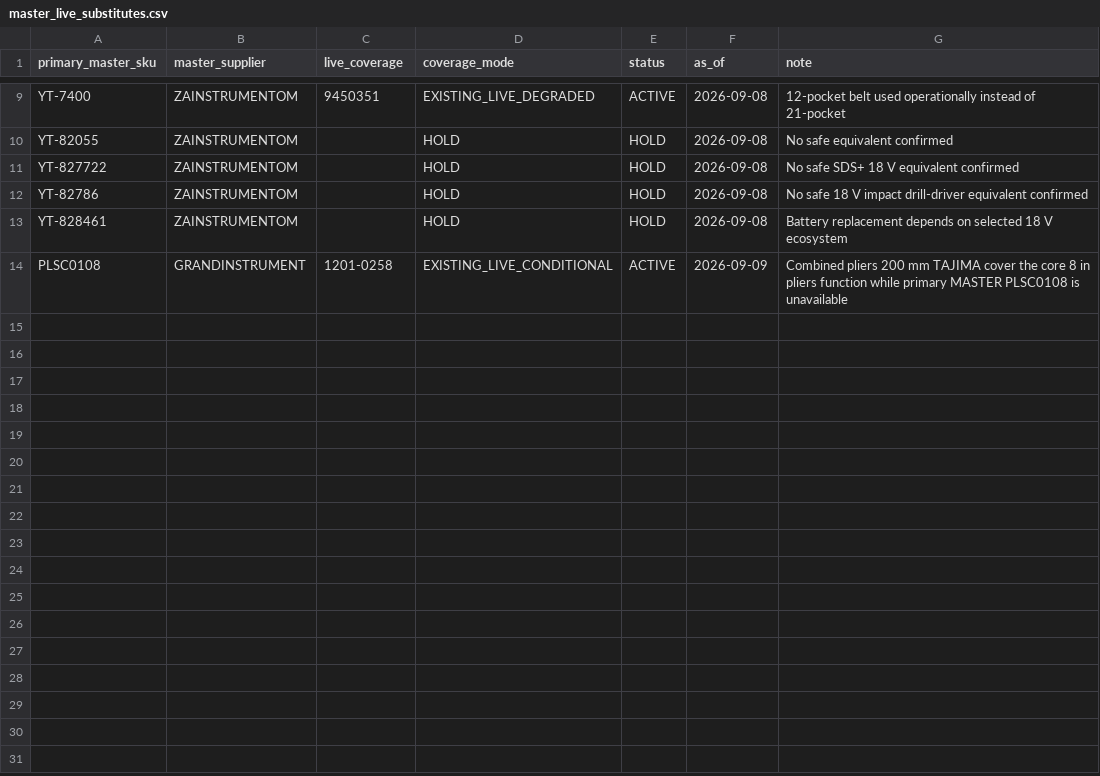
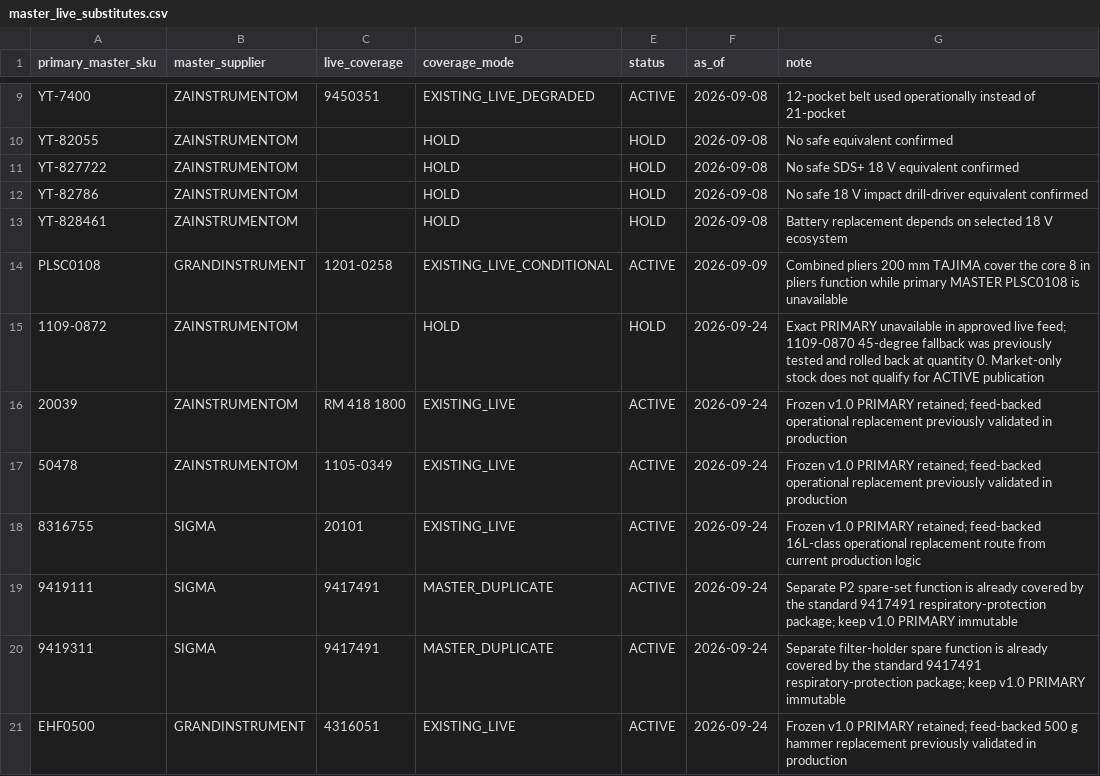
Before and after one commit to yuriimitiaiev-coder/talpa-golden1000-feed-prod, a CSV file: sources/master_live_substitutes.csv, drawn as a sheet; only a part is shown, gaps mark what is left out; the diff names each change by its address in the sheet, - before the commit and + after, or states it on an @@ line.

Commit message:
Control: separate MASTER v1.0 PRIMARY from LIVE substitutions

```diff
--- a/sources/master_live_substitutes.csv
+++ b/sources/master_live_substitutes.csv
+row 15: 1109-0872 | ZAINSTRUMENTOM |  | HOLD | HOLD | 2026-09-24 | Exact PRIMARY unavailable in approved live feed; 1109-0870 45-degree fallback was previously tested and rolled back at quantity 0. Market-only stock does not qualify for ACTIVE publication
+row 16: 20039 | ZAINSTRUMENTOM | RM 418 1800 | EXISTING_LIVE | ACTIVE | 2026-09-24 | Frozen v1.0 PRIMARY retained; feed-backed operational replacement previously validated in production
+row 17: 50478 | ZAINSTRUMENTOM | 1105-0349 | EXISTING_LIVE | ACTIVE | 2026-09-24 | Frozen v1.0 PRIMARY retained; feed-backed operational replacement previously validated in production
+row 18: 8316755 | SIGMA | 20101 | EXISTING_LIVE | ACTIVE | 2026-09-24 | Frozen v1.0 PRIMARY retained; feed-backed 16L-class operational replacement route from current production logic
+row 19: 9419111 | SIGMA | 9417491 | MASTER_DUPLICATE | ACTIVE | 2026-09-24 | Separate P2 spare-set function is already covered by the standard 9417491 respiratory-protection package; keep v1.0 PRIMARY immutable
+row 20: 9419311 | SIGMA | 9417491 | MASTER_DUPLICATE | ACTIVE | 2026-09-24 | Separate filter-holder spare function is already covered by the standard 9417491 respiratory-protection package; keep v1.0 PRIMARY immutable
+row 21: EHF0500 | GRANDINSTRUMENT | 4316051 | EXISTING_LIVE | ACTIVE | 2026-09-24 | Frozen v1.0 PRIMARY retained; feed-backed 500 g hammer replacement previously validated in production
```
